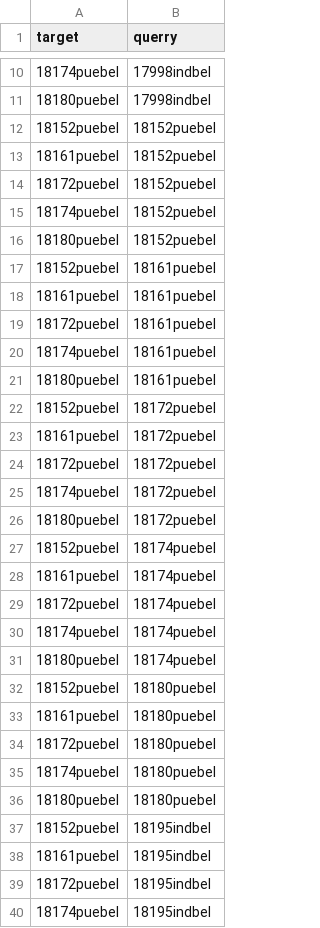
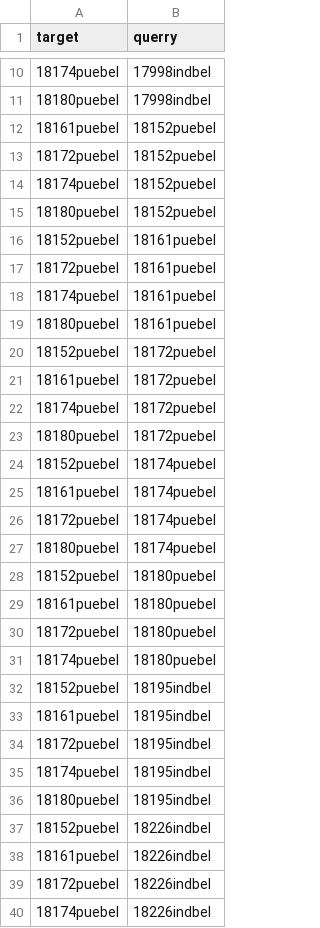
Before and after one commit to k-hench/hamlet_radiation, a TSV file: ressources/plugin/ccf_pairs.tsv, drawn as a sheet; only a part is shown, gaps mark what is left out; the shorter side is filled out with more unchanged rows; the diff names each change by its address in the sheet, - before the commit and + after, or states it on an @@ line.

```diff
--- a/ressources/plugin/ccf_pairs.tsv
+++ b/ressources/plugin/ccf_pairs.tsv
-row 12: 18152puebel | 18152puebel
-row 18: 18161puebel | 18161puebel
-row 24: 18172puebel | 18172puebel
-row 30: 18174puebel | 18174puebel
-row 36: 18180puebel | 18180puebel
```
Also changed, not shown: 1 other file.
